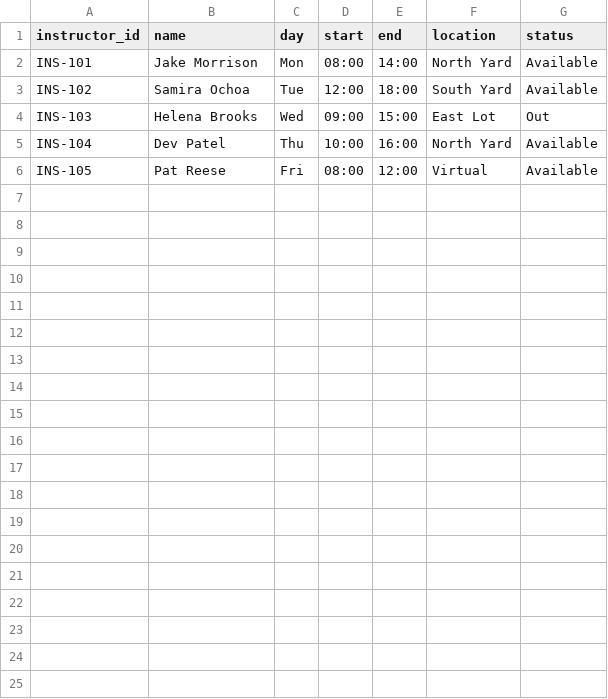
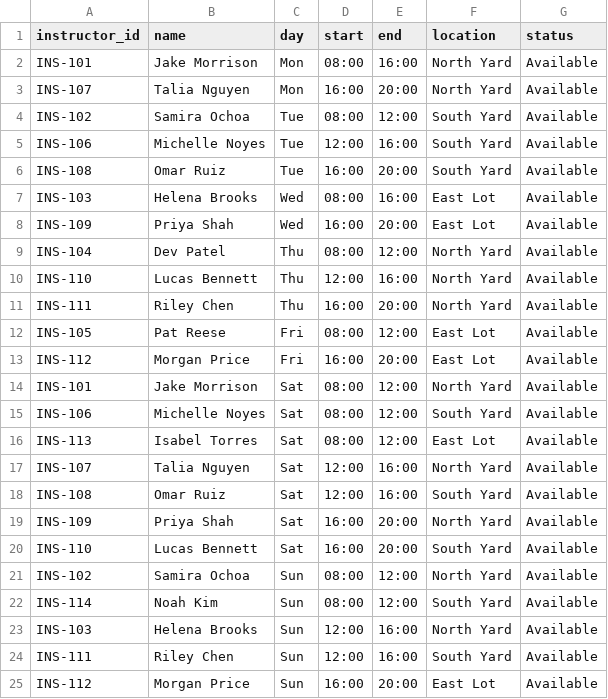
Before and after one commit to carlosnoyes/checkmate-driving, a CSV file: frontend/public/example_data/instructor_availability.csv, drawn as a sheet.

```diff
--- a/frontend/public/example_data/instructor_availability.csv
+++ b/frontend/public/example_data/instructor_availability.csv
@@ -1,6 +1,25 @@
 instructor_id,name,day,start,end,location,status
-INS-101,Jake Morrison,Mon,08:00,14:00,North Yard,Available
-INS-102,Samira Ochoa,Tue,12:00,18:00,South Yard,Available
-INS-103,Helena Brooks,Wed,09:00,15:00,East Lot,Out
-INS-104,Dev Patel,Thu,10:00,16:00,North Yard,Available
-INS-105,Pat Reese,Fri,08:00,12:00,Virtual,Available
+INS-101,Jake Morrison,Mon,08:00,16:00,North Yard,Available
+INS-107,Talia Nguyen,Mon,16:00,20:00,North Yard,Available
+INS-102,Samira Ochoa,Tue,08:00,12:00,South Yard,Available
+INS-106,Michelle Noyes,Tue,12:00,16:00,South Yard,Available
+INS-108,Omar Ruiz,Tue,16:00,20:00,South Yard,Available
+INS-103,Helena Brooks,Wed,08:00,16:00,East Lot,Available
+INS-109,Priya Shah,Wed,16:00,20:00,East Lot,Available
+INS-104,Dev Patel,Thu,08:00,12:00,North Yard,Available
+INS-110,Lucas Bennett,Thu,12:00,16:00,North Yard,Available
+INS-111,Riley Chen,Thu,16:00,20:00,North Yard,Available
+INS-105,Pat Reese,Fri,08:00,12:00,East Lot,Available
+INS-112,Morgan Price,Fri,16:00,20:00,East Lot,Available
+INS-101,Jake Morrison,Sat,08:00,12:00,North Yard,Available
+INS-106,Michelle Noyes,Sat,08:00,12:00,South Yard,Available
+INS-113,Isabel Torres,Sat,08:00,12:00,East Lot,Available
+INS-107,Talia Nguyen,Sat,12:00,16:00,North Yard,Available
+INS-108,Omar Ruiz,Sat,12:00,16:00,South Yard,Available
+INS-109,Priya Shah,Sat,16:00,20:00,North Yard,Available
+INS-110,Lucas Bennett,Sat,16:00,20:00,South Yard,Available
+INS-102,Samira Ochoa,Sun,08:00,12:00,North Yard,Available
+INS-114,Noah Kim,Sun,08:00,12:00,South Yard,Available
+INS-103,Helena Brooks,Sun,12:00,16:00,North Yard,Available
+INS-111,Riley Chen,Sun,12:00,16:00,South Yard,Available
+INS-112,Morgan Price,Sun,16:00,20:00,East Lot,Available
```
Also changed, not shown: 3 other files.
